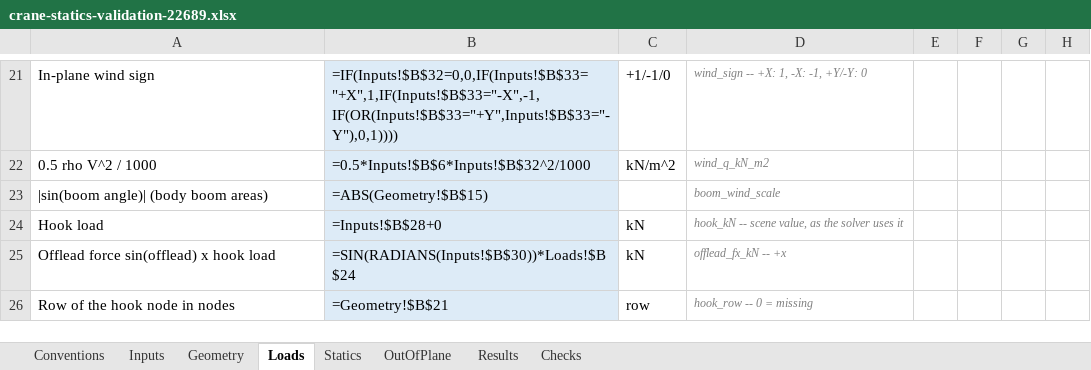
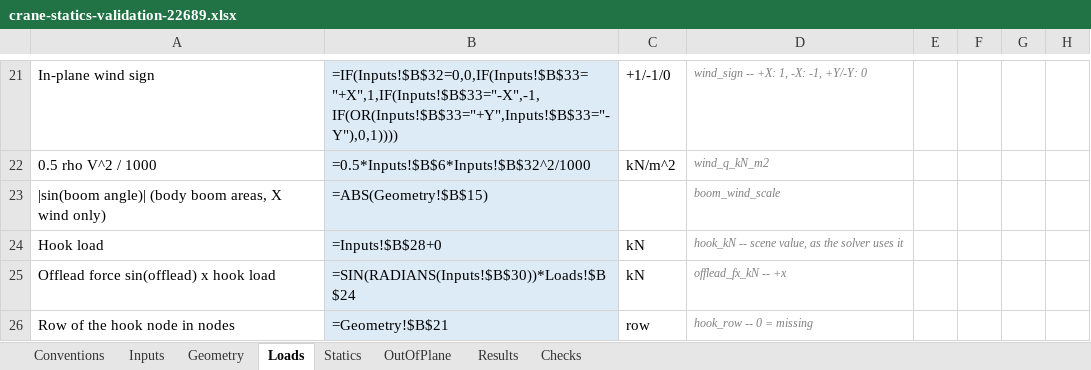
Before and after one commit to bartreef-NOV/crane-statics, an Excel workbook: docs/crane-statics-validation-22689.xlsx, sheet Loads, drawn as a sheet; only a part is shown, gaps mark what is left out; values as stored, in another font and other column widths than the file's, no borders; formulas without a stored value are shown as written; the diff names each change by its address in the sheet, - before the commit and + after, or states it on an @@ line.

Commit message:
Guide and reference docstring follow the fixed app; regenerate the 22689 workbook
Remove the resolved quirks (platform Fy/Mx load sign, heel_left as -Y side, two Y-wind
scaling rules) and the stale singular-tolerance note; keep the deferred limits. Update the
reference.py sign conventions, dependency list, no-solve-rope behaviour and re-run recipe.

```diff
--- a/docs/crane-statics-validation-22689.xlsx (sheet Loads)
+++ b/docs/crane-statics-validation-22689.xlsx (sheet Loads)
-A23: |sin(boom angle)| (body boom areas)
+A23: |sin(boom angle)| (body boom areas, X wind only)
```
Also changed, not shown: sheet OutOfPlane, sheet Results, sheet Conventions, sheet Checks, sheet Statics, 2 other files.
